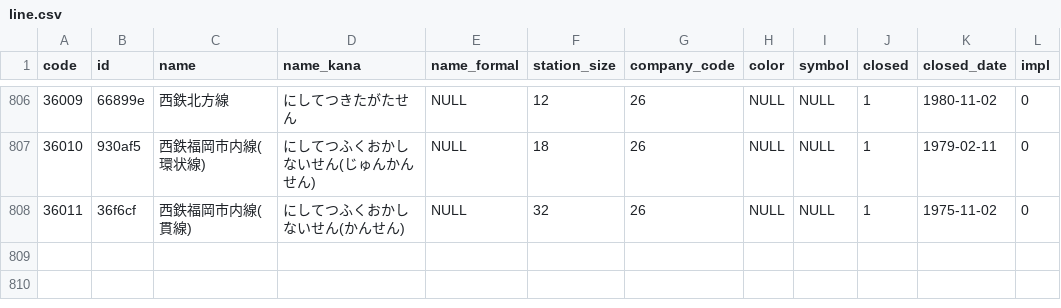
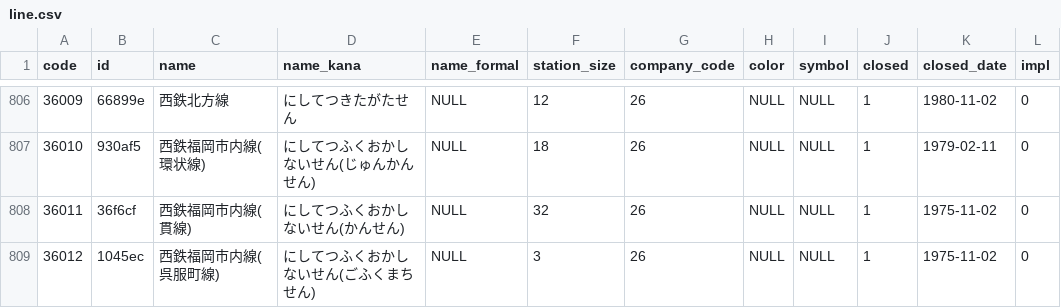
Before and after one commit to Seo-4d696b75/station_database, a CSV file: out/line.csv, drawn as a sheet; only a part is shown, gaps mark what is left out; the diff names each change by its address in the sheet, - before the commit and + after, or states it on an @@ line.

Commit message:
[add] 西鉄福岡市内線(呉服町線)

```diff
--- a/out/line.csv
+++ b/out/line.csv
+row 809: 36012 | 1045ec | 西鉄福岡市内線(呉服町線) | にしてつふくおかしないせん(ごふくまちせん) | NULL | 3 | 26 | NULL | NULL | 1 | 1975-11-02 | 0
```
Also changed, not shown: out/register.csv, src/line.csv, 12 other files.
